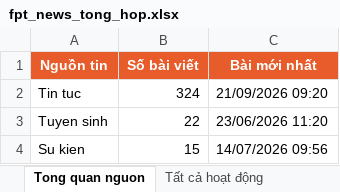
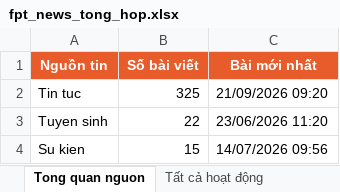
Before and after one commit to tienanh220102-boop/FacebookThing, an Excel workbook: Trang web FPT/fpt_news_tong_hop.xlsx, sheet Tong quan nguon, drawn as a sheet; values as stored, in another font and other column widths than the file's, no borders; the diff names each change by its address in the sheet, - before the commit and + after, or states it on an @@ line.

```diff
--- a/Trang web FPT/fpt_news_tong_hop.xlsx (sheet Tong quan nguon)
+++ b/Trang web FPT/fpt_news_tong_hop.xlsx (sheet Tong quan nguon)
-B2 (Số bài viết): 324
+B2 (Số bài viết): 325
```
Also changed, not shown: sheet 20 hoạt động mới nhất, sheet Tất cả hoạt động, 3 other files.
